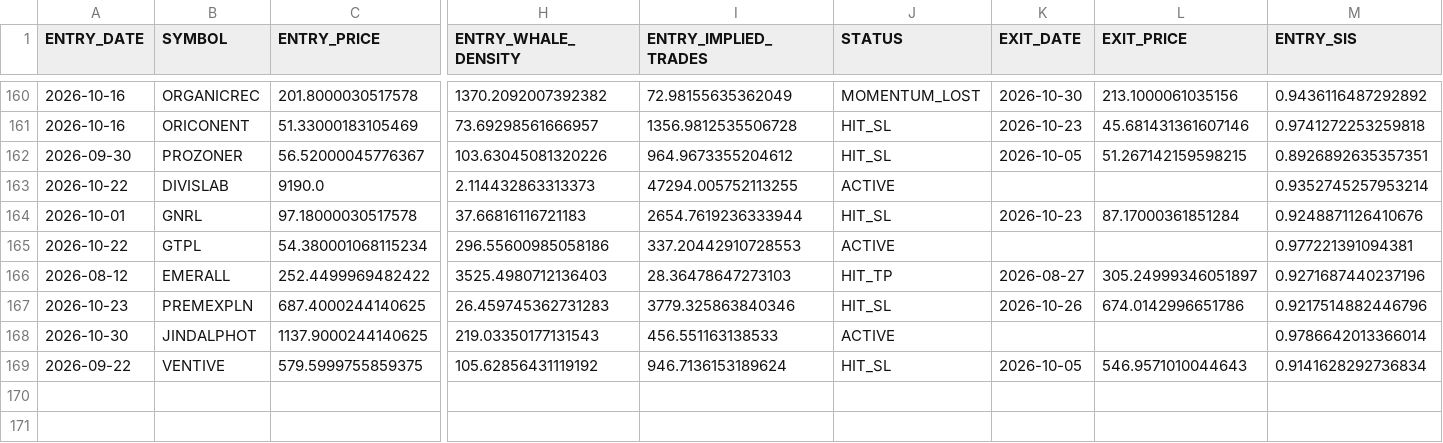
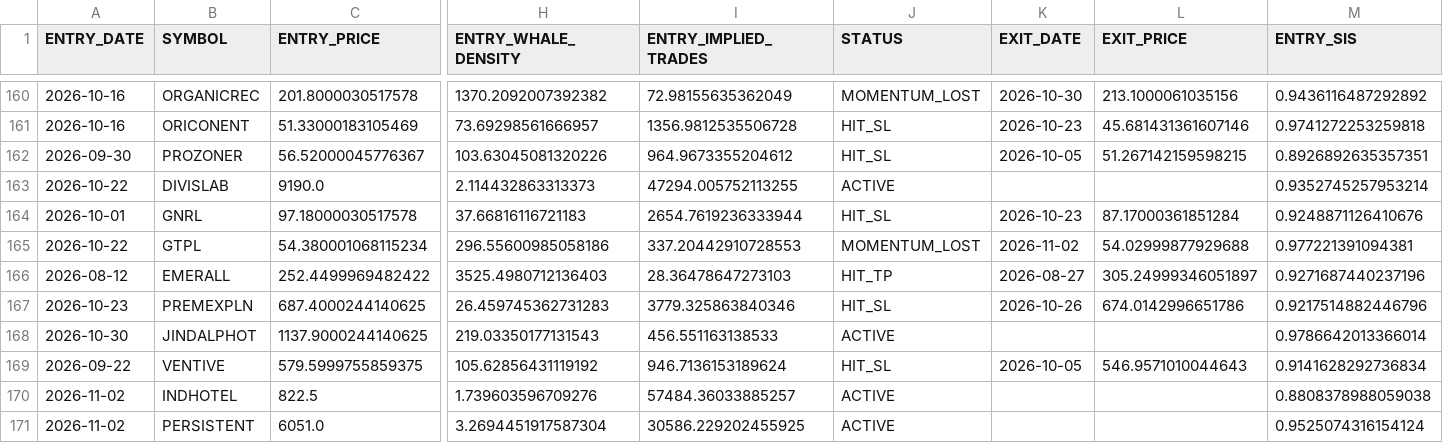
Before and after one commit to canvachaad-cell/Pro-spike, a CSV file: data/sbia_ledger.csv, drawn as a sheet; only a part is shown, gaps mark what is left out; rows hold the shown columns only; the diff names each change by its address in the sheet, - before the commit and + after, or states it on an @@ line.

```diff
--- a/data/sbia_ledger.csv
+++ b/data/sbia_ledger.csv
-J165 (STATUS): ACTIVE
+J165 (STATUS): MOMENTUM_LOST
-K165 (EXIT_DATE): (empty)
+K165 (EXIT_DATE): 2026-11-02
-L165 (EXIT_PRICE): (empty)
+L165 (EXIT_PRICE): 54.02999877929688
+row 170: 2026-11-02 | INDHOTEL | 822.5 | 1.739603596709276 | 57484.36033885257 | ACTIVE |  |  | 0.8808378988059038
+row 171: 2026-11-02 | PERSISTENT | 6051.0 | 3.2694451917587304 | 30586.229202455925 | ACTIVE |  |  | 0.9525074316154124
```
Also changed, not shown: data/active_signals_ranked.csv, data/alerts_log.csv, 20 other files.
